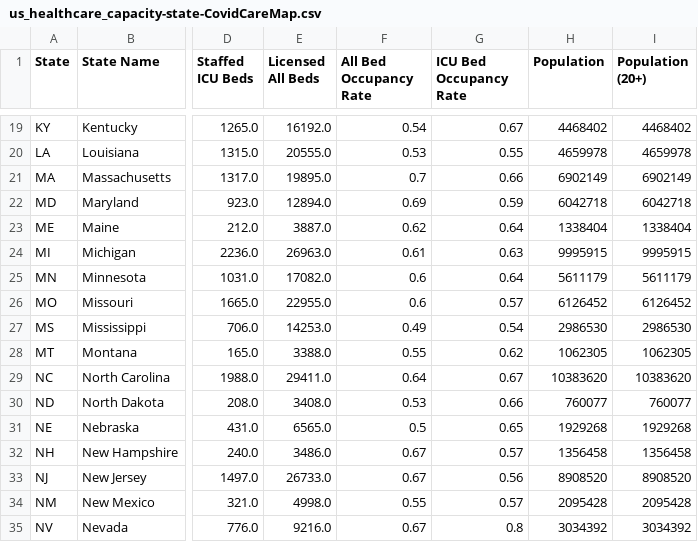
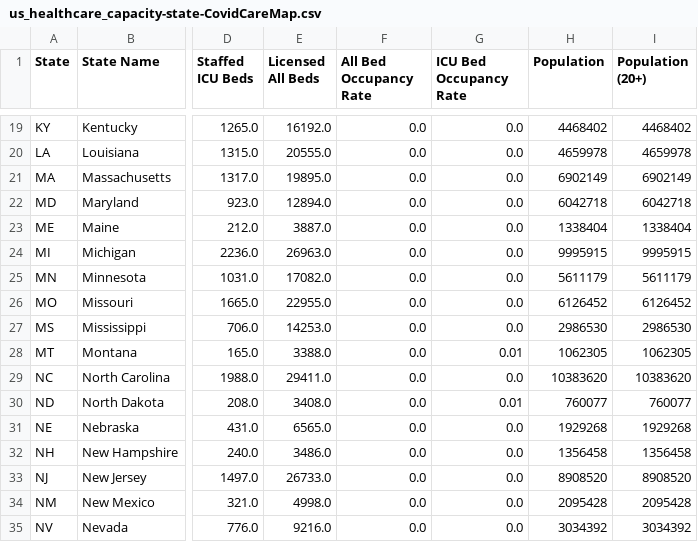
Before and after one commit to covidcaremap/covid19-healthsystemcapacity, a CSV file: data/published/us_healthcare_capacity-state-CovidCareMap.csv, drawn as a sheet; only a part is shown, gaps mark what is left out; the diff covers the shown part only; the diff names each change by its address in the sheet, - before the commit and + after, or states it on an @@ line.

```diff
--- a/data/published/us_healthcare_capacity-state-CovidCareMap.csv
+++ b/data/published/us_healthcare_capacity-state-CovidCareMap.csv
-F19 (All Bed Occupancy Rate): 0.54
+F19 (All Bed Occupancy Rate): 0.0
-G19 (ICU Bed Occupancy Rate): 0.67
+G19 (ICU Bed Occupancy Rate): 0.0
-F20 (All Bed Occupancy Rate): 0.53
+F20 (All Bed Occupancy Rate): 0.0
-G20 (ICU Bed Occupancy Rate): 0.55
+G20 (ICU Bed Occupancy Rate): 0.0
-F21 (All Bed Occupancy Rate): 0.7
+F21 (All Bed Occupancy Rate): 0.0
-G21 (ICU Bed Occupancy Rate): 0.66
+G21 (ICU Bed Occupancy Rate): 0.0
-F22 (All Bed Occupancy Rate): 0.69
+F22 (All Bed Occupancy Rate): 0.0
-G22 (ICU Bed Occupancy Rate): 0.59
+G22 (ICU Bed Occupancy Rate): 0.0
-F23 (All Bed Occupancy Rate): 0.62
+F23 (All Bed Occupancy Rate): 0.0
-G23 (ICU Bed Occupancy Rate): 0.64
+G23 (ICU Bed Occupancy Rate): 0.0
-F24 (All Bed Occupancy Rate): 0.61
+F24 (All Bed Occupancy Rate): 0.0
-G24 (ICU Bed Occupancy Rate): 0.63
+G24 (ICU Bed Occupancy Rate): 0.0
-F25:F26 (All Bed Occupancy Rate): 0.6
+F25:F26 (All Bed Occupancy Rate): 0.0
-G25 (ICU Bed Occupancy Rate): 0.64
+G25 (ICU Bed Occupancy Rate): 0.0
-G26 (ICU Bed Occupancy Rate): 0.57
+G26 (ICU Bed Occupancy Rate): 0.0
-F27 (All Bed Occupancy Rate): 0.49
+F27 (All Bed Occupancy Rate): 0.0
-G27 (ICU Bed Occupancy Rate): 0.54
+G27 (ICU Bed Occupancy Rate): 0.0
-F28 (All Bed Occupancy Rate): 0.55
+F28 (All Bed Occupancy Rate): 0.0
-G28 (ICU Bed Occupancy Rate): 0.62
+G28 (ICU Bed Occupancy Rate): 0.01
-F29 (All Bed Occupancy Rate): 0.64
+F29 (All Bed Occupancy Rate): 0.0
-G29 (ICU Bed Occupancy Rate): 0.67
+G29 (ICU Bed Occupancy Rate): 0.0
-F30 (All Bed Occupancy Rate): 0.53
+F30 (All Bed Occupancy Rate): 0.0
-G30 (ICU Bed Occupancy Rate): 0.66
+G30 (ICU Bed Occupancy Rate): 0.01
-F31 (All Bed Occupancy Rate): 0.5
+F31 (All Bed Occupancy Rate): 0.0
-G31 (ICU Bed Occupancy Rate): 0.65
+G31 (ICU Bed Occupancy Rate): 0.0
-F32:F33 (All Bed Occupancy Rate): 0.67
+F32:F33 (All Bed Occupancy Rate): 0.0
-G32 (ICU Bed Occupancy Rate): 0.57
+G32 (ICU Bed Occupancy Rate): 0.0
-G33 (ICU Bed Occupancy Rate): 0.56
+G33 (ICU Bed Occupancy Rate): 0.0
-F34 (All Bed Occupancy Rate): 0.55
+F34 (All Bed Occupancy Rate): 0.0
-G34 (ICU Bed Occupancy Rate): 0.57
+G34 (ICU Bed Occupancy Rate): 0.0
-F35 (All Bed Occupancy Rate): 0.67
+F35 (All Bed Occupancy Rate): 0.0
-G35 (ICU Bed Occupancy Rate): 0.8
+G35 (ICU Bed Occupancy Rate): 0.0
```
Also changed, not shown: 68 edited cells elsewhere in this file, data/published/us_healthcare_capacity-county-CovidCareMap.csv, data/published/us_healthcare_capacity-hrr-CovidCareMap.csv, 10 other files.
